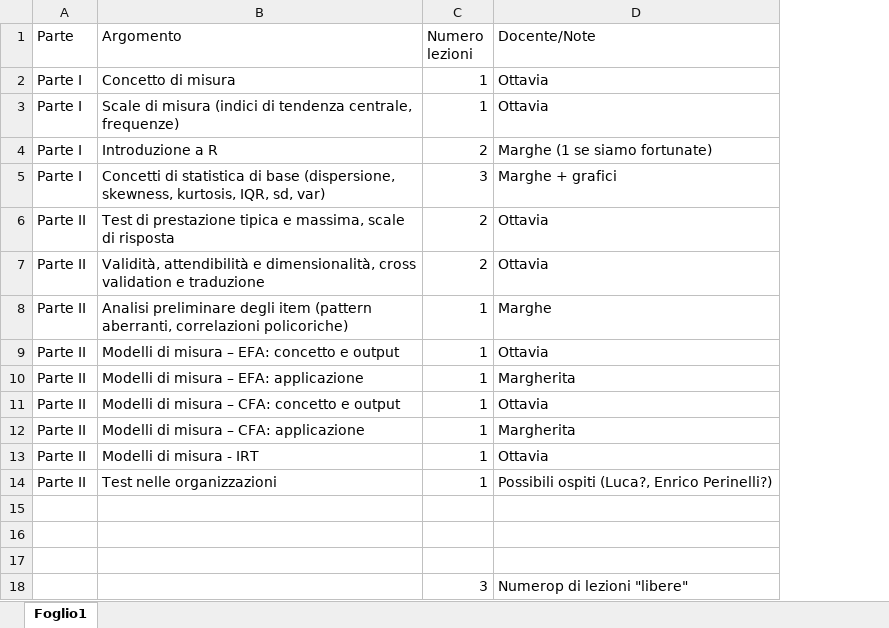
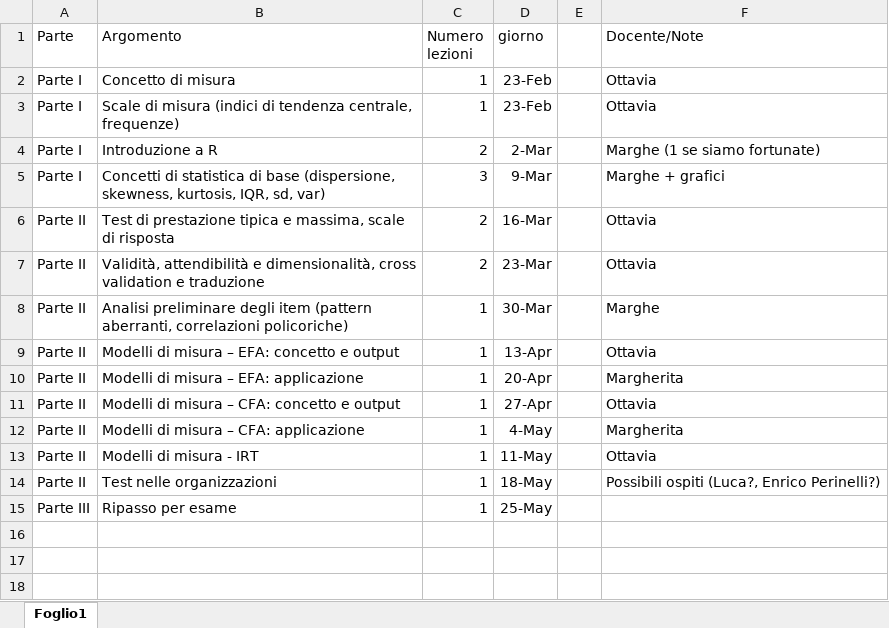
Before and after one commit to OttaviaE/test-organizzioni-fisppa, an Excel workbook: schema/organizzaione-argomenti.xlsx, sheet Foglio1, drawn as a sheet; values as stored, in another font and other column widths than the file's, no borders; removed rows and columns are numbered as before the commit, all else as after; the diff names each change by its address in the sheet, - before the commit and + after, or states it on an @@ line.

Commit message:
update schema

```diff
--- a/schema/organizzaione-argomenti.xlsx (sheet Foglio1)
+++ b/schema/organizzaione-argomenti.xlsx (sheet Foglio1)
+column D (giorno), rows 2-15: 23-Feb | 23-Feb | 2-Mar | 9-Mar | 16-Mar | 23-Mar | 30-Mar | 13-Apr | 20-Apr | 27-Apr | 4-May | 11-May | 18-May | 25-May
+column E, empty
-row 15: (empty)
+row 15: Parte III | Ripasso per esame | 1 | 25-May
-row 16: (empty)
-row 17: (empty)
-row 18:  |  | 3 | Numerop di lezioni "libere"
```
Also changed, not shown: 13 other files.
